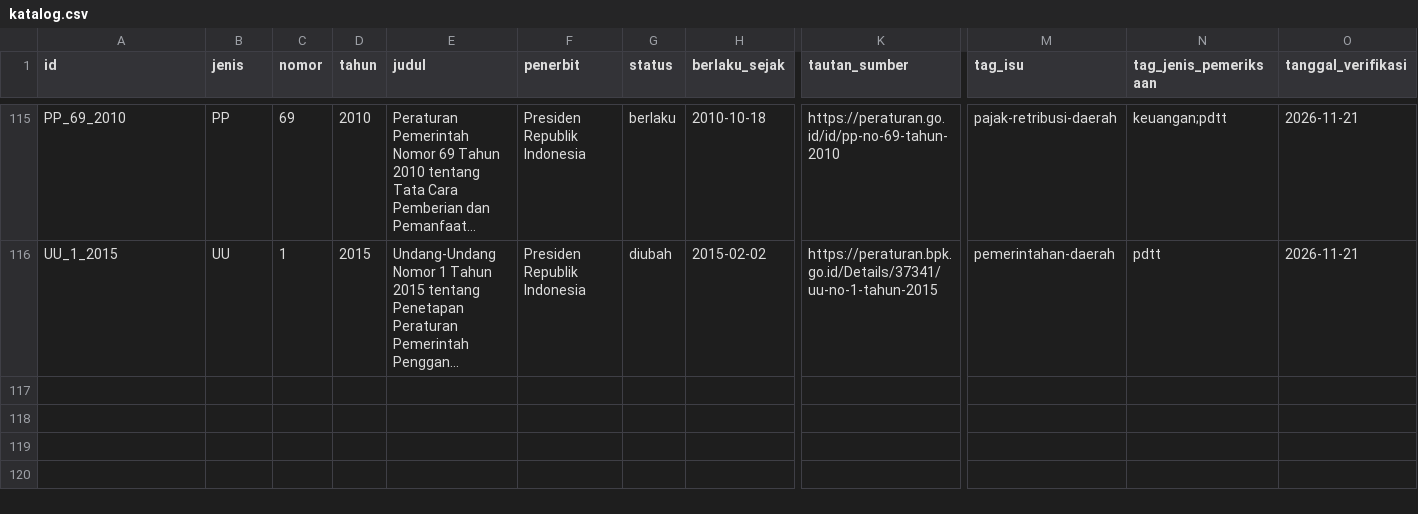
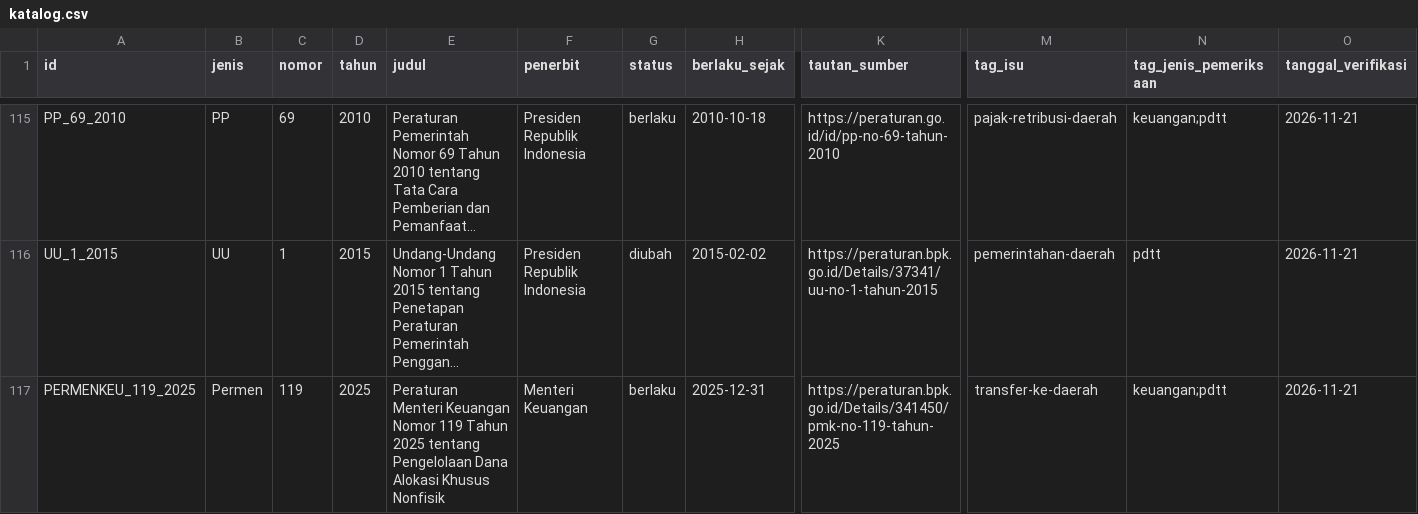
Before and after one commit to primaditra/korpus-pusat, a CSV file: katalog.csv, drawn as a sheet; only a part is shown, gaps mark what is left out; long unchanged cells end in …; rows hold the shown columns only; the diff names each change by its address in the sheet, - before the commit and + after, or states it on an @@ line.

```diff
--- a/katalog.csv
+++ b/katalog.csv
+row 117: PERMENKEU_119_2025 | Permen | 119 | 2025 | Peraturan Menteri Keuangan Nomor 119 Tahun 2025 tentang Pengelolaan Dana Alokasi Khusus Nonfisik | Menteri Keuangan | berlaku | 2025-12-31 | https://peraturan.bpk.go.id/Details/341450/pmk-no-119-tahun-2025 | transfer-ke-daerah | keuangan;pdtt | 2026-11-21
```
Also changed, not shown: 1 other file.
